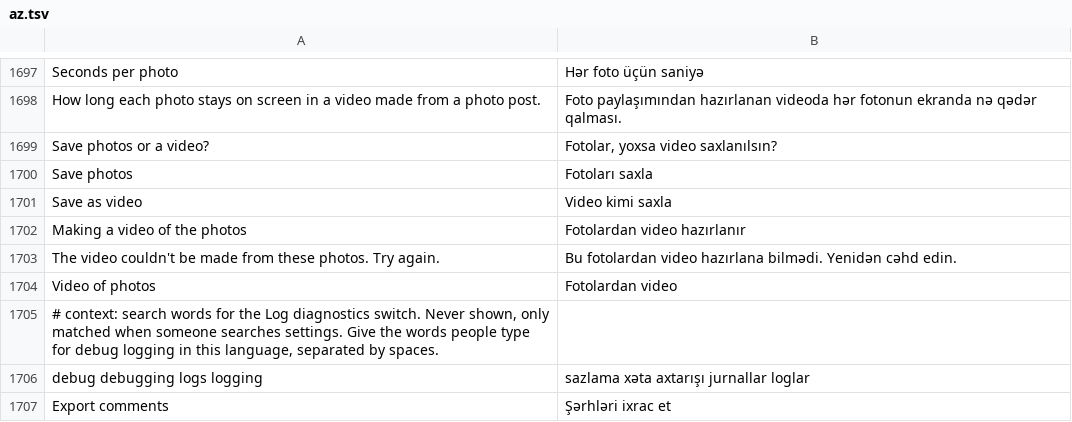
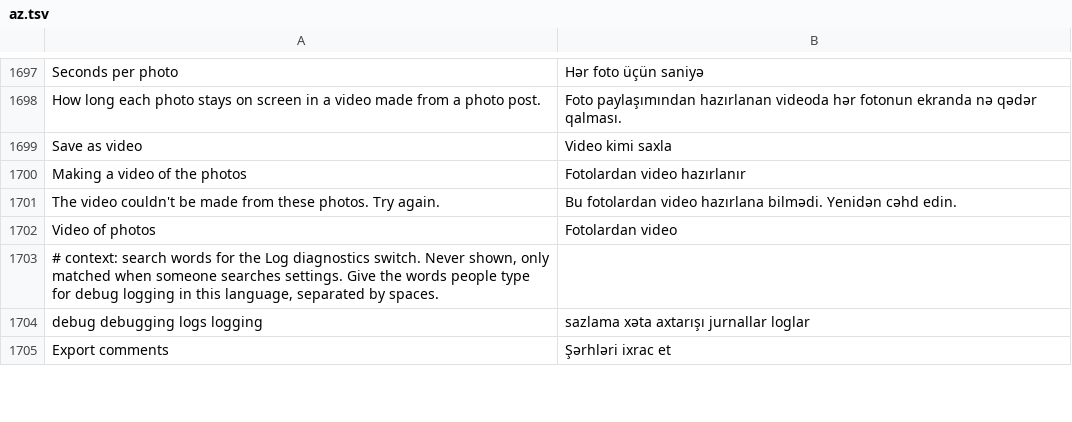
Before and after one commit to ttrroyy/tiktok-mod, a TSV file: extensions/tiktok/src/main/l10n/az.tsv, drawn as a sheet; only a part is shown, gaps mark what is left out; the diff names each change by its address in the sheet, - before the commit and + after, or states it on an @@ line.

```diff
--- a/extensions/tiktok/src/main/l10n/az.tsv
+++ b/extensions/tiktok/src/main/l10n/az.tsv
-row 1699: Save photos or a video? | Fotolar, yoxsa video saxlanılsın?
-row 1700: Save photos | Fotoları saxla
```
Also changed, not shown: extensions/tiktok/src/main/l10n/de.tsv, extensions/tiktok/src/main/l10n/es.tsv, 29 other files.
